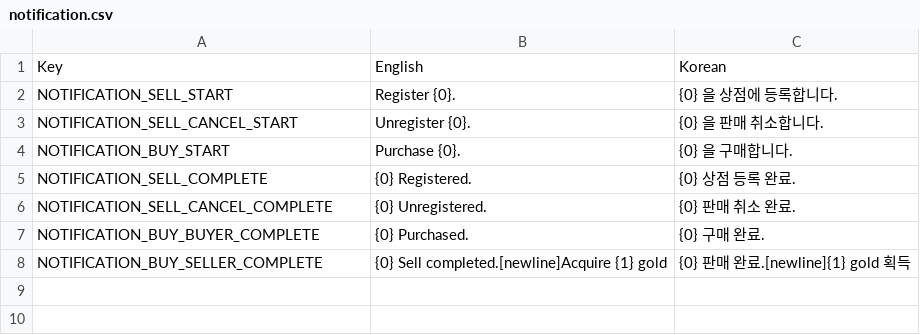
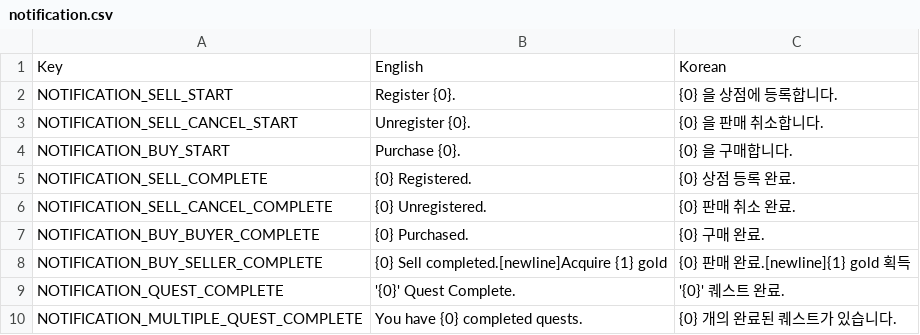
Before and after one commit to planetarium/NineChronicles, a CSV file: nekoyume/Assets/Resources/Localization/notification.csv, drawn as a sheet.

Commit message:
Push notification when completed quest exists

```diff
--- a/nekoyume/Assets/Resources/Localization/notification.csv
+++ b/nekoyume/Assets/Resources/Localization/notification.csv
@@ -8 +8,3 @@ NOTIFICATION_BUY_BUYER_COMPLETE,{0} Purchased.,{0} 구매 완료.
 NOTIFICATION_BUY_SELLER_COMPLETE,{0} Sell completed.[newline]Acquire {1} gold,{0} 판매 완료.[newline]{1} gold 획득
+NOTIFICATION_QUEST_COMPLETE,'{0}' Quest Complete.,'{0}' 퀘스트 완료.
+NOTIFICATION_MULTIPLE_QUEST_COMPLETE,You have {0} completed quests.,{0} 개의 완료된 퀘스트가 있습니다.
```
Also changed, not shown: 1 other file.
